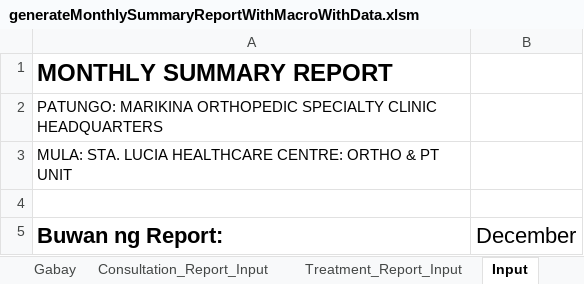
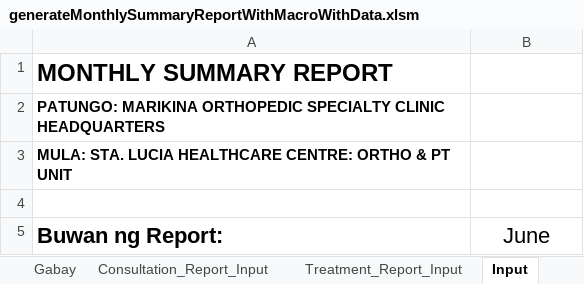
Before and after one commit to usbong/SLHCC, an Excel workbook: generateMonthlySummaryReport/generateMonthlySummaryReportWithMacroWithData.xlsm, sheet Input, drawn as a sheet; values as stored, in another font and other column widths than the file's, no borders; the diff names each change by its address in the sheet, - before the commit and + after, or states it on an @@ line.

```diff
--- a/generateMonthlySummaryReport/generateMonthlySummaryReportWithMacroWithData.xlsm (sheet Input)
+++ b/generateMonthlySummaryReport/generateMonthlySummaryReportWithMacroWithData.xlsm (sheet Input)
-A2:A3 bold: off
+A2:A3 bold: on
-B5: December
+B5: June
```
Also changed, not shown: sheet Gabay.
